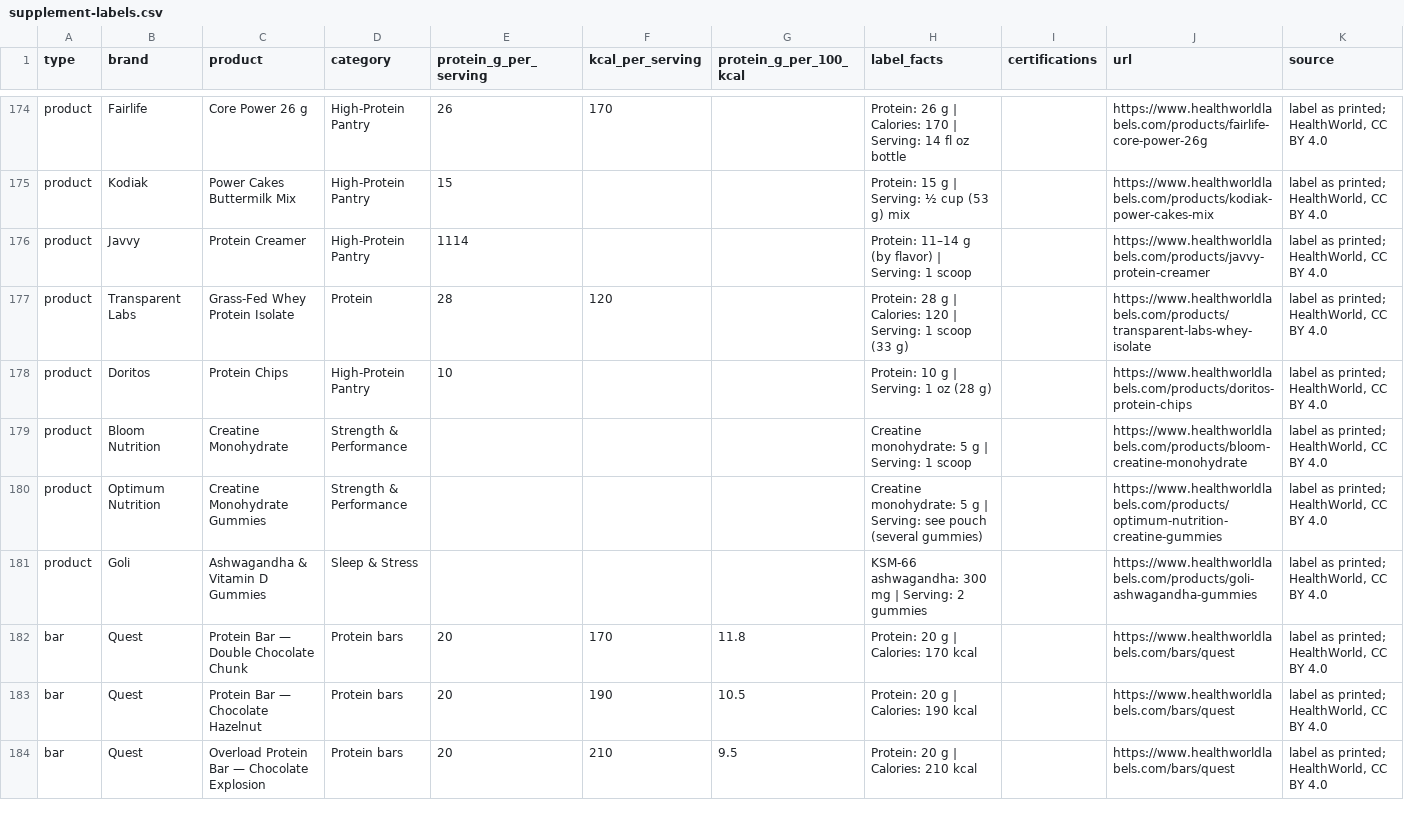
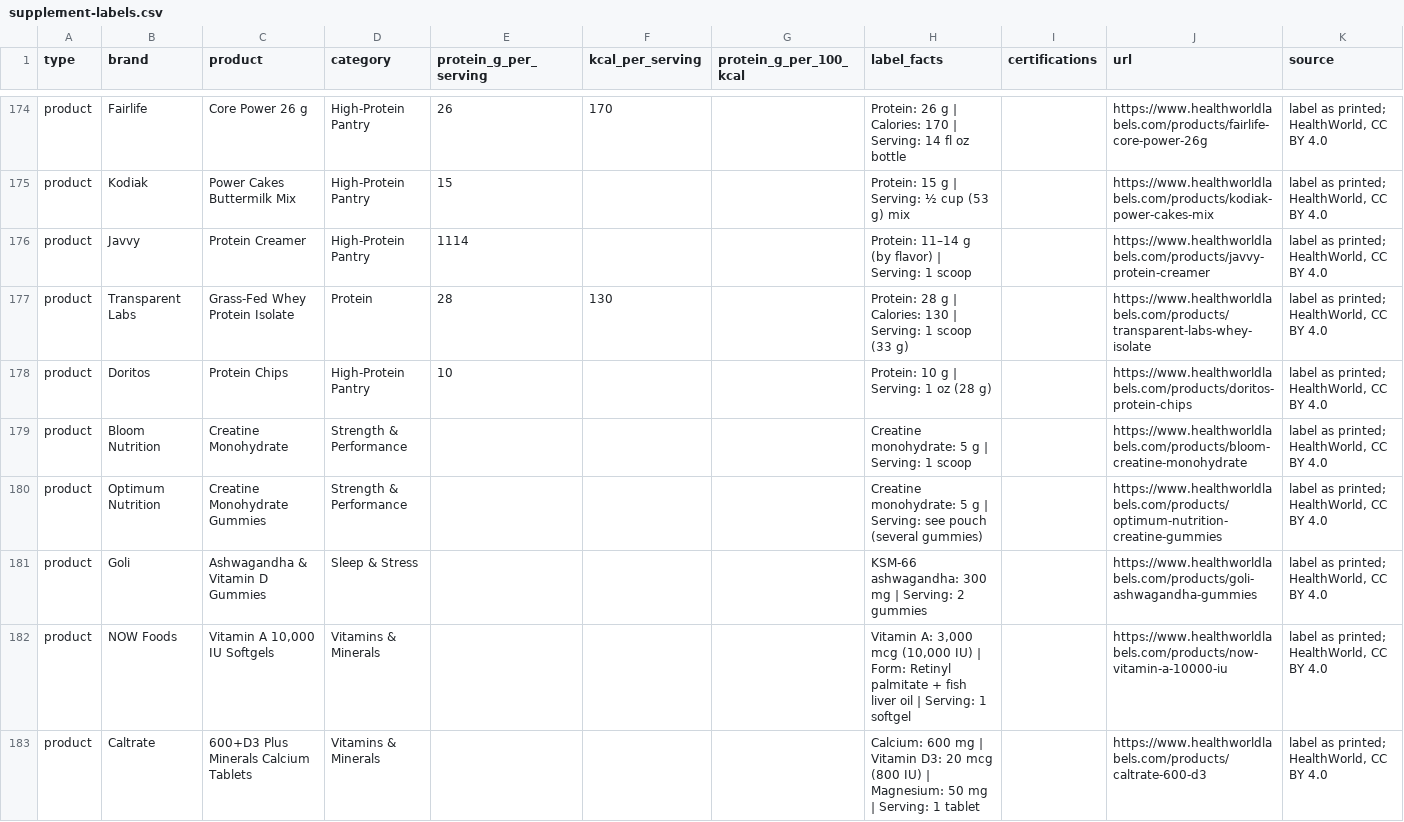
Before and after one commit to EvyatarHaim1/supplement-labels, a CSV file: supplement-labels.csv, drawn as a sheet; only a part is shown, gaps mark what is left out; the shorter side is filled out with more unchanged rows; the diff covers the shown part only.

```diff
--- a/supplement-labels.csv
+++ b/supplement-labels.csv
@@ -176,3 +176,3 @@ product,Kodiak,Power Cakes Buttermilk Mix,High-Protein Pantry,15,,,Protein: 15 g
 product,Javvy,Protein Creamer,High-Protein Pantry,1114,,,Protein: 11–14 g (by flavor) | Serving: 1 scoop,,https://www.healthworldlabels.com/products/javvy-protein-creamer,"label as printed; HealthWorld, CC BY 4.0"
-product,Transparent Labs,Grass-Fed Whey Protein Isolate,Protein,28,120,,Protein: 28 g | Calories: 120 | Serving: 1 scoop (33 g),,https://www.healthworldlabels.com/products/transparent-labs-whey-isolate,"label as printed; HealthWorld, CC BY 4.0"
+product,Transparent Labs,Grass-Fed Whey Protein Isolate,Protein,28,130,,Protein: 28 g | Calories: 130 | Serving: 1 scoop (33 g),,https://www.healthworldlabels.com/products/transparent-labs-whey-isolate,"label as printed; HealthWorld, CC BY 4.0"
 product,Doritos,Protein Chips,High-Protein Pantry,10,,,Protein: 10 g | Serving: 1 oz (28 g),,https://www.healthworldlabels.com/products/doritos-protein-chips,"label as printed; HealthWorld, CC BY 4.0"
@@ -181 +181,3 @@ product,Optimum Nutrition,Creatine Monohydrate Gummies,Strength & Performance,,,
 product,Goli,Ashwagandha & Vitamin D Gummies,Sleep & Stress,,,,KSM-66 ashwagandha: 300 mg | Serving: 2 gummies,,https://www.healthworldlabels.com/products/goli-ashwagandha-gummies,"label as printed; HealthWorld, CC BY 4.0"
+product,NOW Foods,"Vitamin A 10,000 IU Softgels",Vitamins & Minerals,,,,"Vitamin A: 3,000 mcg (10,000 IU) | Form: Retinyl palmitate + fish liver oil | Serving: 1 softgel",,https://www.healthworldlabels.com/products/now-vitamin-a-10000-iu,"label as printed; HealthWorld, CC BY 4.0"
+product,Caltrate,600+D3 Plus Minerals Calcium Tablets,Vitamins & Minerals,,,,Calcium: 600 mg | Vitamin D3: 20 mcg (800 IU) | Magnesium: 50 mg | Serving: 1 tablet,,https://www.healthworldlabels.com/products/caltrate-600-d3,"label as printed; HealthWorld, CC BY 4.0"
```
Also changed, not shown: 19 added rows and 19 edited cells elsewhere in this file, 3 other files.
